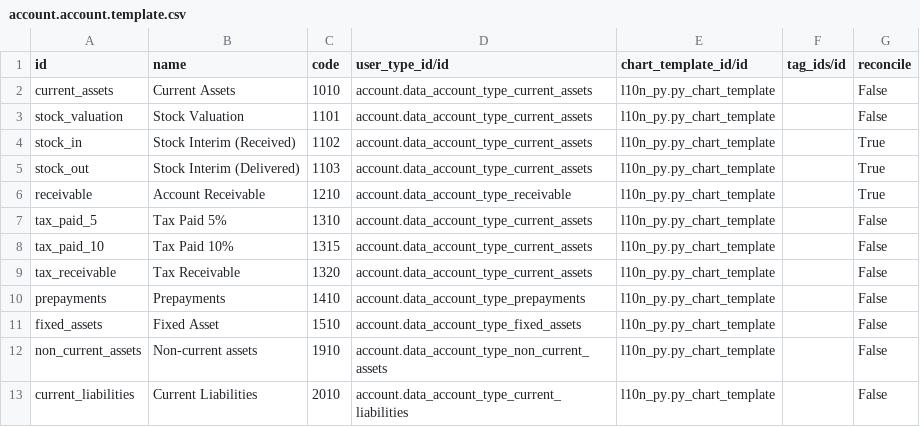
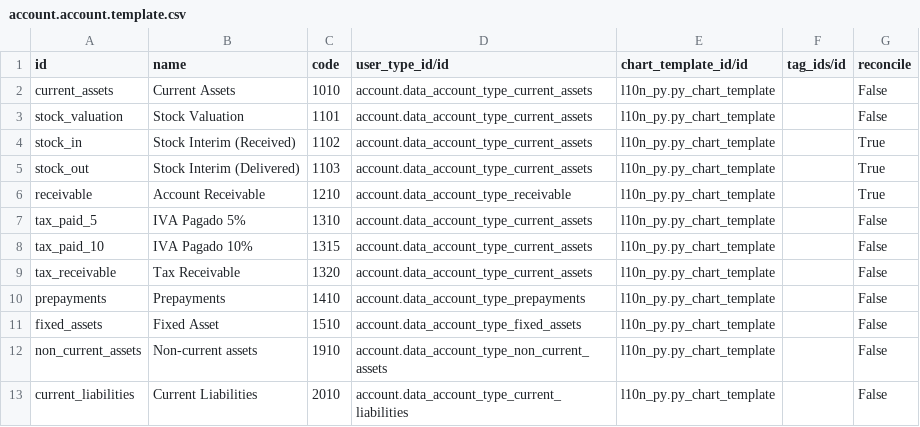
Before and after one commit to yasserdjerbi/test, a CSV file: l10n_py/data/account.account.template.csv, drawn as a sheet; only a part is shown.

Commit message:
[WIP] elimnar archivos obsoletos, agregar partner_type, corregir tests

```diff
--- a/l10n_py/data/account.account.template.csv
+++ b/l10n_py/data/account.account.template.csv
@@ -6,4 +6,4 @@
 "receivable","Account Receivable","1210","account.data_account_type_receivable","l10n_py.py_chart_template","","True"
-"tax_paid_5","Tax Paid 5%","1310","account.data_account_type_current_assets","l10n_py.py_chart_template","","False"
-"tax_paid_10","Tax Paid 10%","1315","account.data_account_type_current_assets","l10n_py.py_chart_template","","False"
+"tax_paid_5",IVA Pagado 5%,"1310","account.data_account_type_current_assets","l10n_py.py_chart_template","","False"
+"tax_paid_10",IVA Pagado 10%,"1315","account.data_account_type_current_assets","l10n_py.py_chart_template","","False"
 "tax_receivable","Tax Receivable","1320","account.data_account_type_current_assets","l10n_py.py_chart_template","","False"
```
Also changed, not shown: 8 other files.
